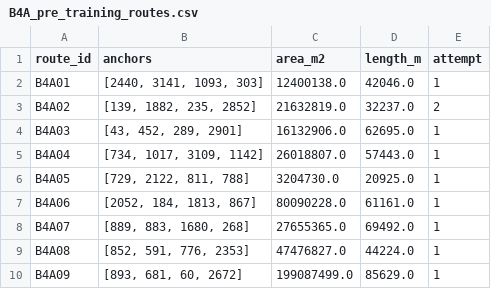
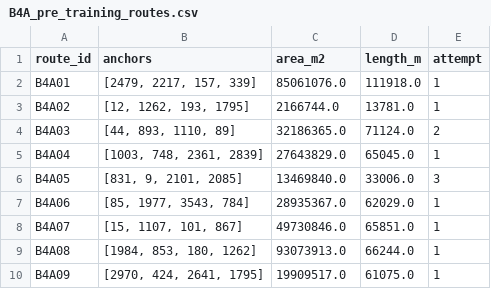
Before and after one commit to giosanchez0208/Thesis, a CSV file: results/B4A_jeepney_rl/B4A_pre_training_routes.csv, drawn as a sheet; only a part is shown; the diff covers the shown part only.

```diff
--- a/results/B4A_jeepney_rl/B4A_pre_training_routes.csv
+++ b/results/B4A_jeepney_rl/B4A_pre_training_routes.csv
@@ -1,10 +1,10 @@
 route_id,anchors,area_m2,length_m,attempt
-B4A01,"[2440, 3141, 1093, 303]",12400138.0,42046.0,1
-B4A02,"[139, 1882, 235, 2852]",21632819.0,32237.0,2
-B4A03,"[43, 452, 289, 2901]",16132906.0,62695.0,1
-B4A04,"[734, 1017, 3109, 1142]",26018807.0,57443.0,1
-B4A05,"[729, 2122, 811, 788]",3204730.0,20925.0,1
-B4A06,"[2052, 184, 1813, 867]",80090228.0,61161.0,1
-B4A07,"[889, 883, 1680, 268]",27655365.0,69492.0,1
-B4A08,"[852, 591, 776, 2353]",47476827.0,44224.0,1
-B4A09,"[893, 681, 60, 2672]",199087499.0,85629.0,1
+B4A01,"[2479, 2217, 157, 339]",85061076.0,111918.0,1
+B4A02,"[12, 1262, 193, 1795]",2166744.0,13781.0,1
+B4A03,"[44, 893, 1110, 89]",32186365.0,71124.0,2
+B4A04,"[1003, 748, 2361, 2839]",27643829.0,65045.0,1
+B4A05,"[831, 9, 2101, 2085]",13469840.0,33006.0,3
+B4A06,"[85, 1977, 3543, 784]",28935367.0,62029.0,1
+B4A07,"[15, 1107, 101, 867]",49730846.0,65851.0,1
+B4A08,"[1984, 853, 180, 1262]",93073913.0,66244.0,1
+B4A09,"[2970, 424, 2641, 1795]",19909517.0,61075.0,1
```
Also changed, not shown: 34 edited cells elsewhere in this file, results/B4A_jeepney_rl/B4B_pre_training_correlations.csv, results/B4A_jeepney_rl/B4B_pre_training_feature_frame.csv, 10 other files.
